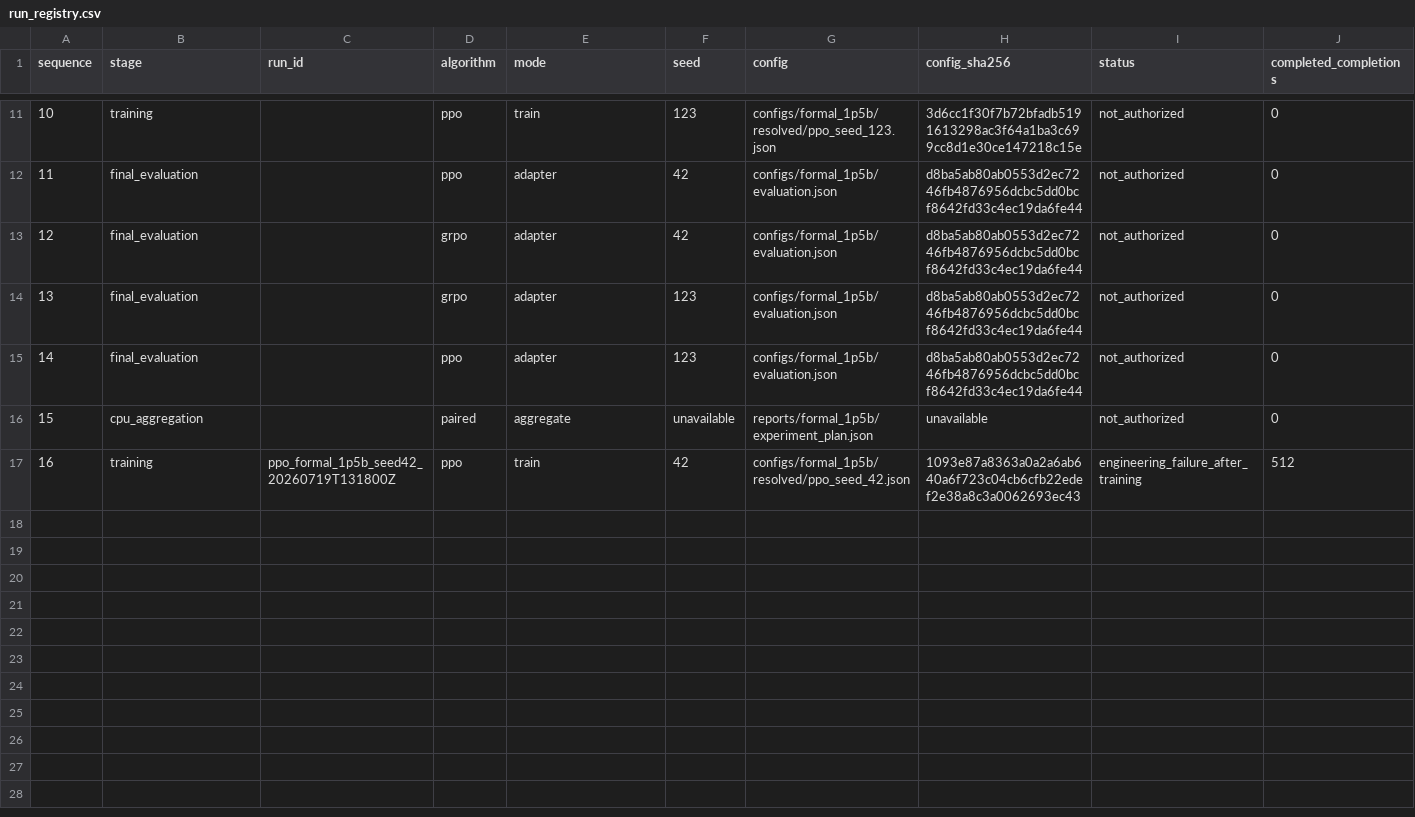
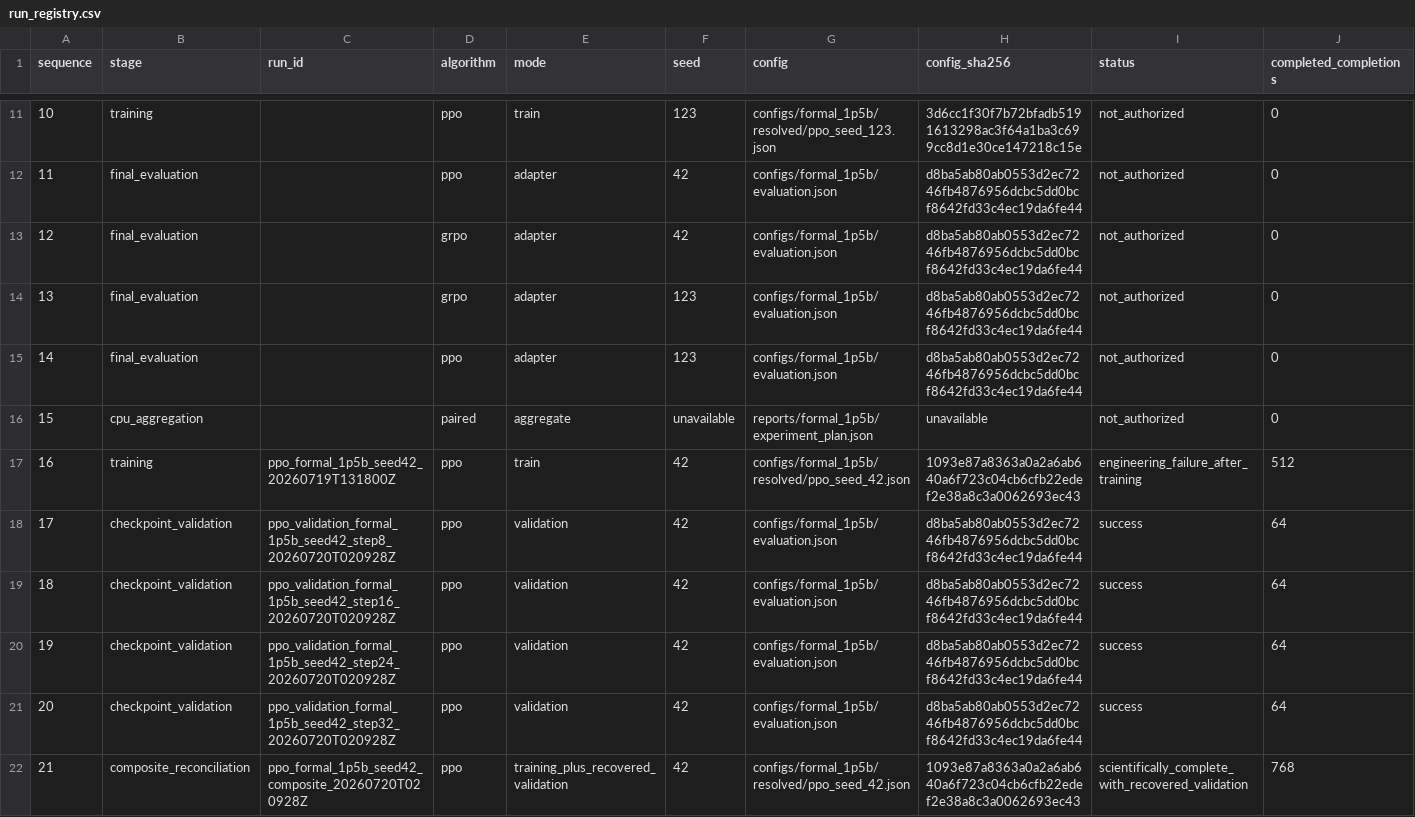
Before and after one commit to sherrywan717/ppo-vs-grpo-math-rlvr, a CSV file: reports/formal_1p5b/run_registry.csv, drawn as a sheet; only a part is shown, gaps mark what is left out; rows hold the shown columns only; the diff names each change by its address in the sheet, - before the commit and + after, or states it on an @@ line.

Commit message:
experiment: recover formal PPO seed 42 validation

```diff
--- a/reports/formal_1p5b/run_registry.csv
+++ b/reports/formal_1p5b/run_registry.csv
+row 18: 17 | checkpoint_validation | ppo_validation_formal_1p5b_seed42_step8_20260720T020928Z | ppo | validation | 42 | configs/formal_1p5b/evaluation.json | d8ba5ab80ab0553d2ec7246fb4876956dcbc5dd0bcf8642fd33c4ec19da6fe44 | success | 64
+row 19: 18 | checkpoint_validation | ppo_validation_formal_1p5b_seed42_step16_20260720T020928Z | ppo | validation | 42 | configs/formal_1p5b/evaluation.json | d8ba5ab80ab0553d2ec7246fb4876956dcbc5dd0bcf8642fd33c4ec19da6fe44 | success | 64
+row 20: 19 | checkpoint_validation | ppo_validation_formal_1p5b_seed42_step24_20260720T020928Z | ppo | validation | 42 | configs/formal_1p5b/evaluation.json | d8ba5ab80ab0553d2ec7246fb4876956dcbc5dd0bcf8642fd33c4ec19da6fe44 | success | 64
+row 21: 20 | checkpoint_validation | ppo_validation_formal_1p5b_seed42_step32_20260720T020928Z | ppo | validation | 42 | configs/formal_1p5b/evaluation.json | d8ba5ab80ab0553d2ec7246fb4876956dcbc5dd0bcf8642fd33c4ec19da6fe44 | success | 64
+row 22: 21 | composite_reconciliation | ppo_formal_1p5b_seed42_composite_20260720T020928Z | ppo | training_plus_recovered_validation | 42 | configs/formal_1p5b/resolved/ppo_seed_42.json | 1093e87a8363a0a2a6ab640a6f723c04cb6cfb22edef2e38a8c3a0062693ec43 | scientifically_complete_with_recovered_validation | 768
```
Also changed, not shown: 34 other files.
